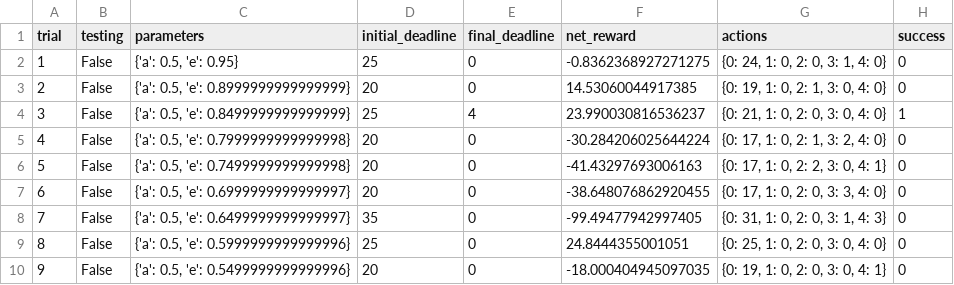
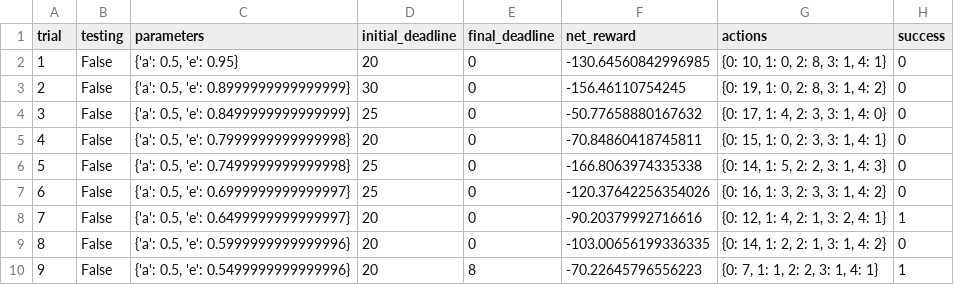
Before and after one commit to yanndupis/smartcab, a CSV file: logs/sim_default-learning.csv, drawn as a sheet; only a part is shown; the diff covers the shown part only.

Commit message:
Update: Update log file after fixing de default Q-Learning

```diff
--- a/logs/sim_default-learning.csv
+++ b/logs/sim_default-learning.csv
@@ -1,10 +1,10 @@
 trial,testing,parameters,initial_deadline,final_deadline,net_reward,actions,success
-1,False,"{'a': 0.5, 'e': 0.95}",25,0,-0.8362368927271275,"{0: 24, 1: 0, 2: 0, 3: 1, 4: 0}",0
-2,False,"{'a': 0.5, 'e': 0.8999999999999999}",20,0,14.53060044917385,"{0: 19, 1: 0, 2: 1, 3: 0, 4: 0}",0
-3,False,"{'a': 0.5, 'e': 0.8499999999999999}",25,4,23.990030816536237,"{0: 21, 1: 0, 2: 0, 3: 0, 4: 0}",1
-4,False,"{'a': 0.5, 'e': 0.7999999999999998}",20,0,-30.284206025644224,"{0: 17, 1: 0, 2: 1, 3: 2, 4: 0}",0
-5,False,"{'a': 0.5, 'e': 0.7499999999999998}",20,0,-41.43297693006163,"{0: 17, 1: 0, 2: 2, 3: 0, 4: 1}",0
-6,False,"{'a': 0.5, 'e': 0.6999999999999997}",20,0,-38.648076862920455,"{0: 17, 1: 0, 2: 0, 3: 3, 4: 0}",0
-7,False,"{'a': 0.5, 'e': 0.6499999999999997}",35,0,-99.49477942997405,"{0: 31, 1: 0, 2: 0, 3: 1, 4: 3}",0
-8,False,"{'a': 0.5, 'e': 0.5999999999999996}",25,0,24.8444355001051,"{0: 25, 1: 0, 2: 0, 3: 0, 4: 0}",0
-9,False,"{'a': 0.5, 'e': 0.5499999999999996}",20,0,-18.000404945097035,"{0: 19, 1: 0, 2: 0, 3: 0, 4: 1}",0
+1,False,"{'a': 0.5, 'e': 0.95}",20,0,-130.64560842996985,"{0: 10, 1: 0, 2: 8, 3: 1, 4: 1}",0
+2,False,"{'a': 0.5, 'e': 0.8999999999999999}",30,0,-156.46110754245,"{0: 19, 1: 0, 2: 8, 3: 1, 4: 2}",0
+3,False,"{'a': 0.5, 'e': 0.8499999999999999}",25,0,-50.77658880167632,"{0: 17, 1: 4, 2: 3, 3: 1, 4: 0}",0
+4,False,"{'a': 0.5, 'e': 0.7999999999999998}",20,0,-70.84860418745811,"{0: 15, 1: 0, 2: 3, 3: 1, 4: 1}",0
+5,False,"{'a': 0.5, 'e': 0.7499999999999998}",25,0,-166.8063974335338,"{0: 14, 1: 5, 2: 2, 3: 1, 4: 3}",0
+6,False,"{'a': 0.5, 'e': 0.6999999999999997}",25,0,-120.37642256354026,"{0: 16, 1: 3, 2: 3, 3: 1, 4: 2}",0
+7,False,"{'a': 0.5, 'e': 0.6499999999999997}",20,0,-90.20379992716616,"{0: 12, 1: 4, 2: 1, 3: 2, 4: 1}",1
+8,False,"{'a': 0.5, 'e': 0.5999999999999996}",20,0,-103.00656199336335,"{0: 14, 1: 2, 2: 1, 3: 1, 4: 2}",0
+9,False,"{'a': 0.5, 'e': 0.5499999999999996}",20,8,-70.22645796556223,"{0: 7, 1: 1, 2: 2, 3: 1, 4: 1}",1
```
Also changed, not shown: 85 edited cells elsewhere in this file, 1 other file.
